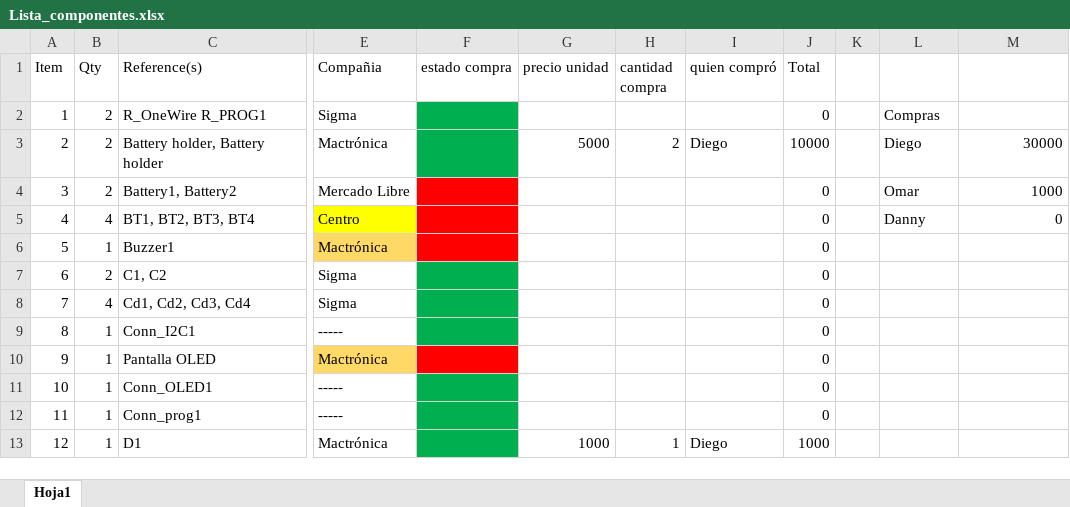
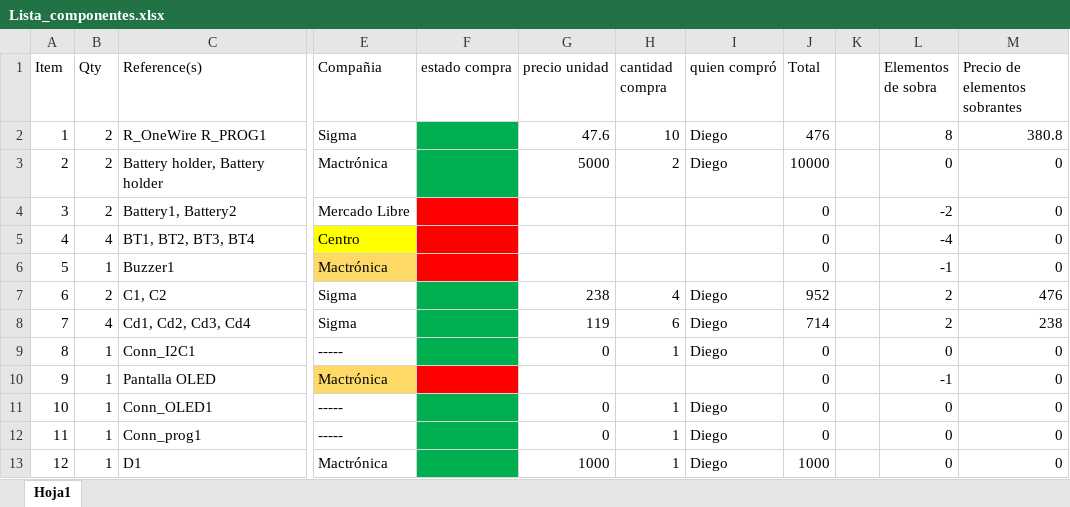
Before and after one commit to Dportela2001/RemoteTempMonitor, an Excel workbook: PCB_Design/Lista_componentes.xlsx, sheet Hoja1, drawn as a sheet; only a part is shown, gaps mark what is left out; values as stored, in another font and other column widths than the file's, no borders; the diff covers the shown part only; the diff names each change by its address in the sheet, - before the commit and + after, or states it on an @@ line.

Commit message:
Lista de componentes actualizada

```diff
--- a/PCB_Design/Lista_componentes.xlsx (sheet Hoja1)
+++ b/PCB_Design/Lista_componentes.xlsx (sheet Hoja1)
-L1: (empty)
+L1: Elementos de sobra
-M1: (empty)
+M1: Precio de elementos sobrantes
-G2 (precio unidad): (empty)
+G2 (precio unidad): 47.6
-H2 (cantidad compra): (empty)
+H2 (cantidad compra): 10
-I2 (quien compró): (empty)
+I2 (quien compró): Diego
-J2 (Total): 0
+J2 (Total): 476
-L2 (Elementos de sobra): Compras
+L2 (Elementos de sobra): 8
-M2 (Precio de elementos sobrantes): (empty)
+M2 (Precio de elementos sobrantes): 380.8
-L3 (Elementos de sobra): Diego
+L3 (Elementos de sobra): 0
-M3 (Precio de elementos sobrantes): 30000
+M3 (Precio de elementos sobrantes): 0
-L4 (Elementos de sobra): Omar
+L4 (Elementos de sobra): -2
-M4 (Precio de elementos sobrantes): 1000
+M4 (Precio de elementos sobrantes): 0
-L5 (Elementos de sobra): Danny
+L5 (Elementos de sobra): -4
-L6 (Elementos de sobra): (empty)
+L6 (Elementos de sobra): -1
-M6 (Precio de elementos sobrantes): (empty)
+M6 (Precio de elementos sobrantes): 0
-G7 (precio unidad): (empty)
+G7 (precio unidad): 238
-H7 (cantidad compra): (empty)
+H7 (cantidad compra): 4
-I7:I9 (quien compró): (empty)
+I7:I9 (quien compró): Diego
-J7 (Total): 0
+J7 (Total): 952
-L7:L8 (Elementos de sobra): (empty)
+L7:L8 (Elementos de sobra): 2
-M7 (Precio de elementos sobrantes): (empty)
+M7 (Precio de elementos sobrantes): 476
-G8 (precio unidad): (empty)
+G8 (precio unidad): 119
-H8 (cantidad compra): (empty)
+H8 (cantidad compra): 6
-J8 (Total): 0
+J8 (Total): 714
-M8 (Precio de elementos sobrantes): (empty)
+M8 (Precio de elementos sobrantes): 238
-G9 (precio unidad): (empty)
+G9 (precio unidad): 0
-H9 (cantidad compra): (empty)
+H9 (cantidad compra): 1
-L9 (Elementos de sobra): (empty)
+L9 (Elementos de sobra): 0
-M9:M13 (Precio de elementos sobrantes): (empty)
+M9:M13 (Precio de elementos sobrantes): 0
-L10 (Elementos de sobra): (empty)
+L10 (Elementos de sobra): -1
-G11:G12 (precio unidad): (empty)
+G11:G12 (precio unidad): 0
-H11:H12 (cantidad compra): (empty)
+H11:H12 (cantidad compra): 1
-I11:I12 (quien compró): (empty)
+I11:I12 (quien compró): Diego
-L11:L13 (Elementos de sobra): (empty)
+L11:L13 (Elementos de sobra): 0
```
Also changed, not shown: 10 added rows, 93 edited cells and row numbers in column A elsewhere in this sheet, formulas that keep their value, 1 other file.
